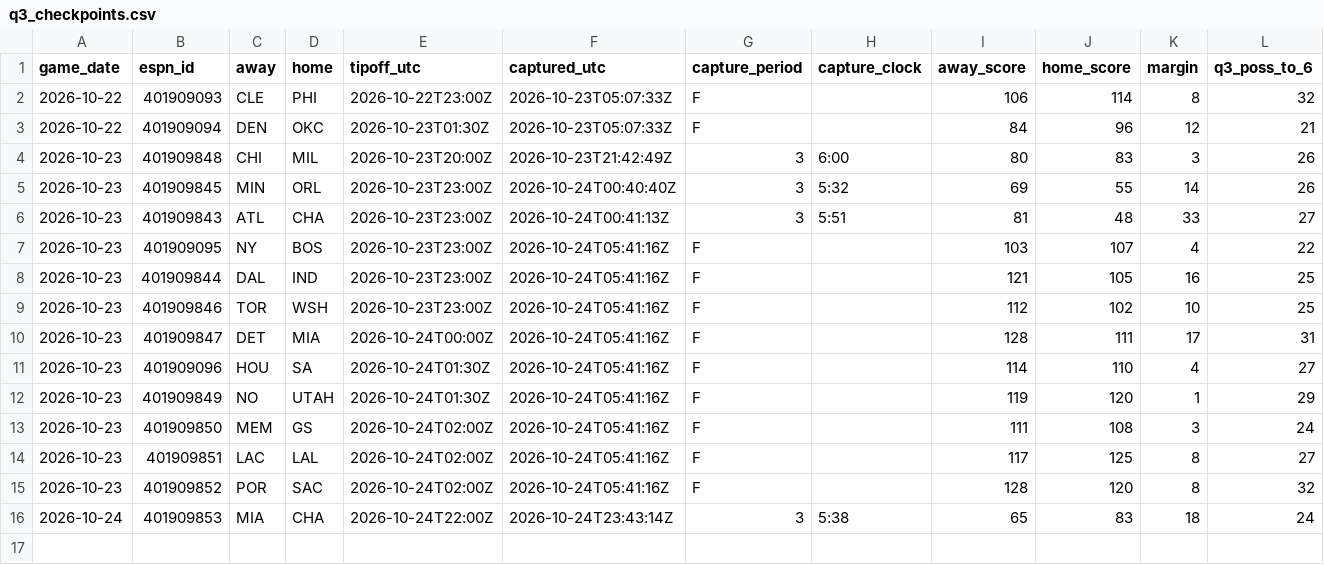
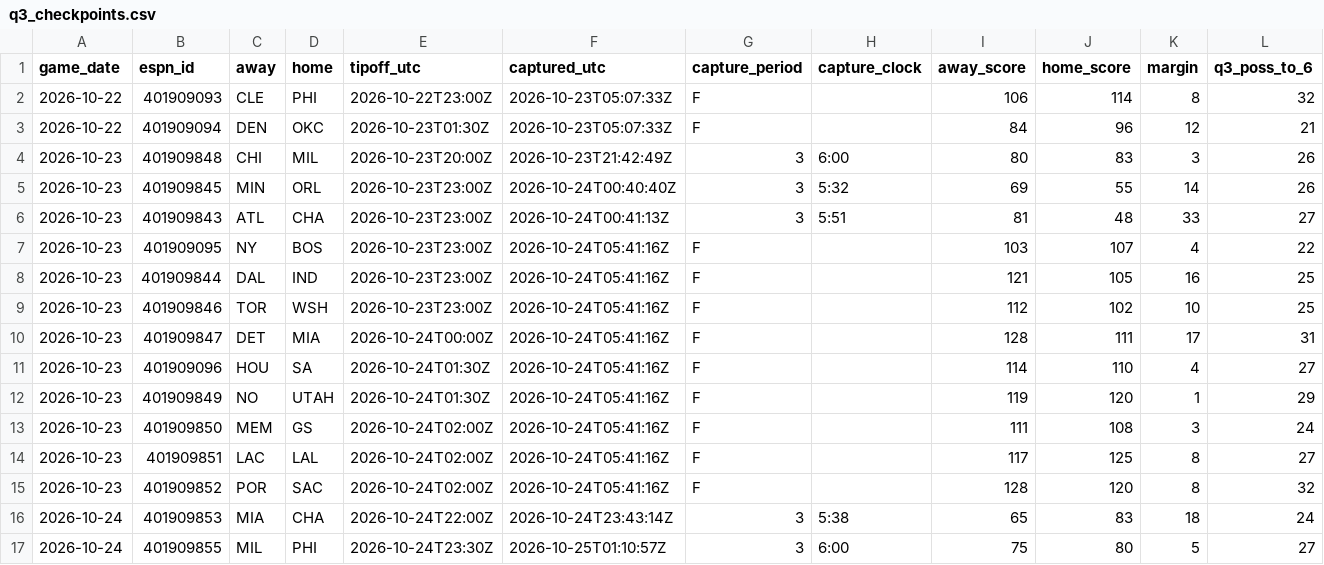
Before and after one commit to fasteddy35/nbaq3, a CSV file: data/q3_checkpoints.csv, drawn as a sheet; only a part is shown; rows hold the shown columns only; the diff names each change by its address in the sheet, - before the commit and + after, or states it on an @@ line.

```diff
--- a/data/q3_checkpoints.csv
+++ b/data/q3_checkpoints.csv
+row 17: 2026-10-24 | 401909855 | MIL | PHI | 2026-10-24T23:30Z | 2026-10-25T01:10:57Z | 3 | 6:00 | 75 | 80 | 5 | 27
```
